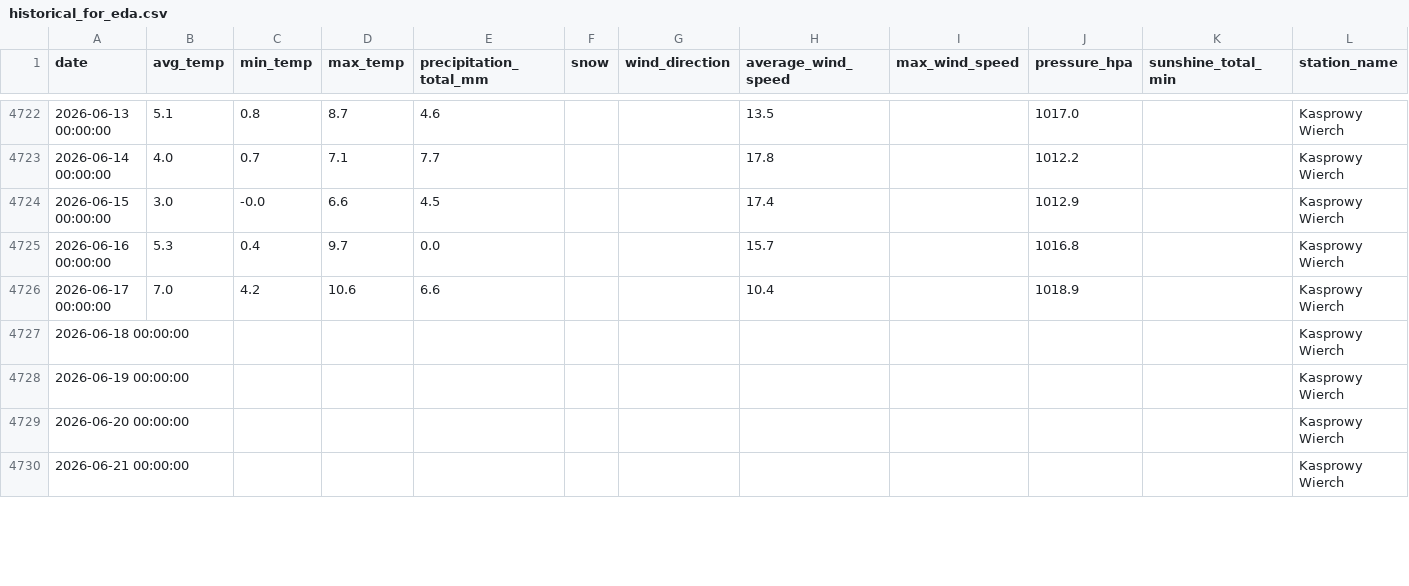
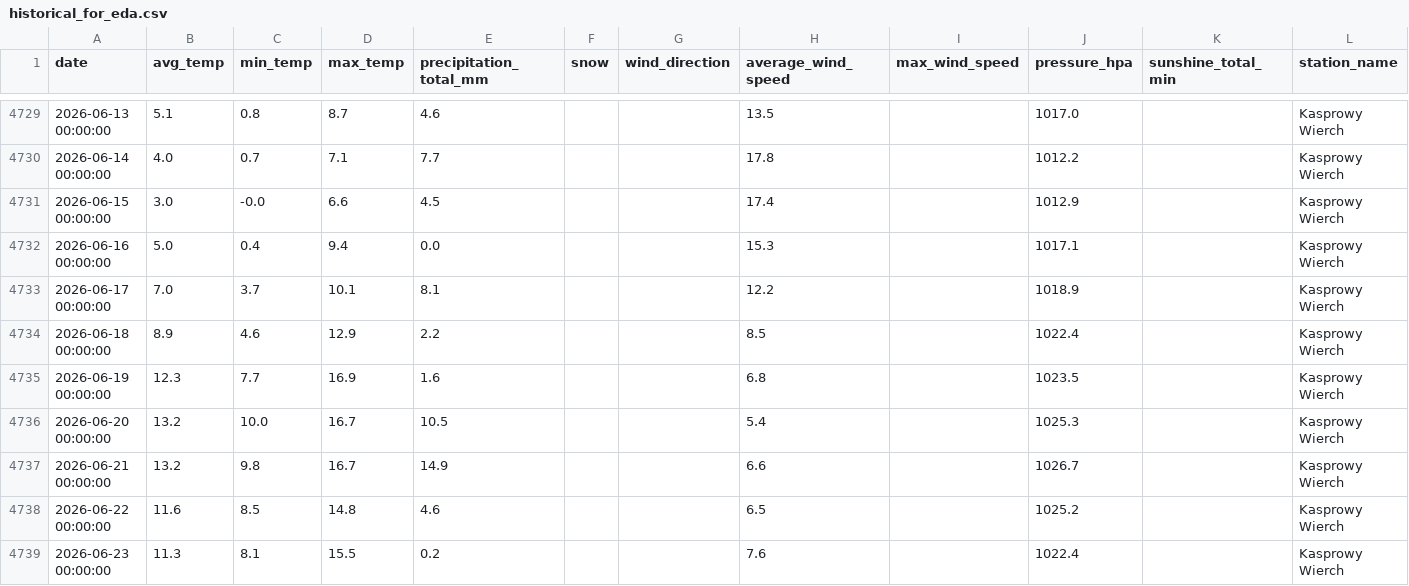
Before and after one commit to masubotic/projekt_podsumowujacy_pogoda_tatry, a CSV file: data/historical_for_eda.csv, drawn as a sheet; only a part is shown, gaps mark what is left out; the diff covers the shown part only.

```diff
--- a/data/historical_for_eda.csv
+++ b/data/historical_for_eda.csv
@@ -4724,7 +4731,9 @@ date,avg_temp,min_temp,max_temp,precipitation_total_mm,snow,wind_direction,avera
 2026-06-15 00:00:00,3.0,-0.0,6.6,4.5,,,17.4,,1012.9,,Kasprowy Wierch
-2026-06-16 00:00:00,5.3,0.4,9.7,0.0,,,15.7,,1016.8,,Kasprowy Wierch
-2026-06-17 00:00:00,7.0,4.2,10.6,6.6,,,10.4,,1018.9,,Kasprowy Wierch
-2026-06-18 00:00:00,,,,,,,,,,,Kasprowy Wierch
-2026-06-19 00:00:00,,,,,,,,,,,Kasprowy Wierch
-2026-06-20 00:00:00,,,,,,,,,,,Kasprowy Wierch
-2026-06-21 00:00:00,,,,,,,,,,,Kasprowy Wierch
+2026-06-16 00:00:00,5.0,0.4,9.4,0.0,,,15.3,,1017.1,,Kasprowy Wierch
+2026-06-17 00:00:00,7.0,3.7,10.1,8.1,,,12.2,,1018.9,,Kasprowy Wierch
+2026-06-18 00:00:00,8.9,4.6,12.9,2.2,,,8.5,,1022.4,,Kasprowy Wierch
+2026-06-19 00:00:00,12.3,7.7,16.9,1.6,,,6.8,,1023.5,,Kasprowy Wierch
+2026-06-20 00:00:00,13.2,10.0,16.7,10.5,,,5.4,,1025.3,,Kasprowy Wierch
+2026-06-21 00:00:00,13.2,9.8,16.7,14.9,,,6.6,,1026.7,,Kasprowy Wierch
+2026-06-22 00:00:00,11.6,8.5,14.8,4.6,,,6.5,,1025.2,,Kasprowy Wierch
+2026-06-23 00:00:00,11.3,8.1,15.5,0.2,,,7.6,,1022.4,,Kasprowy Wierch
```
Also changed, not shown: 12 added rows and 40 edited cells elsewhere in this file, 2 other files.
